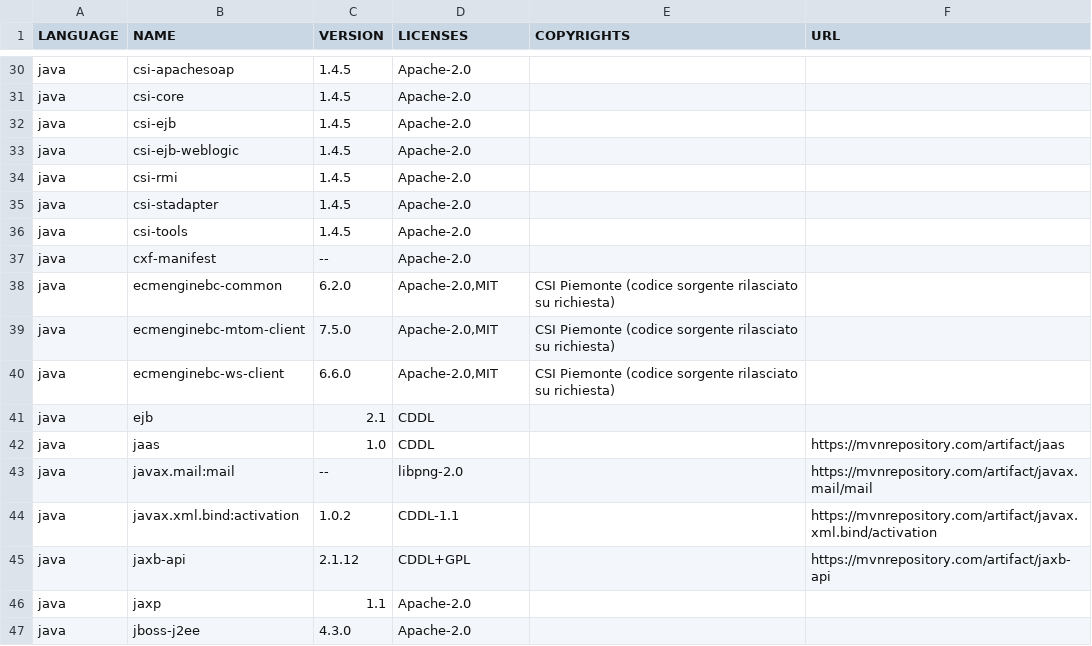
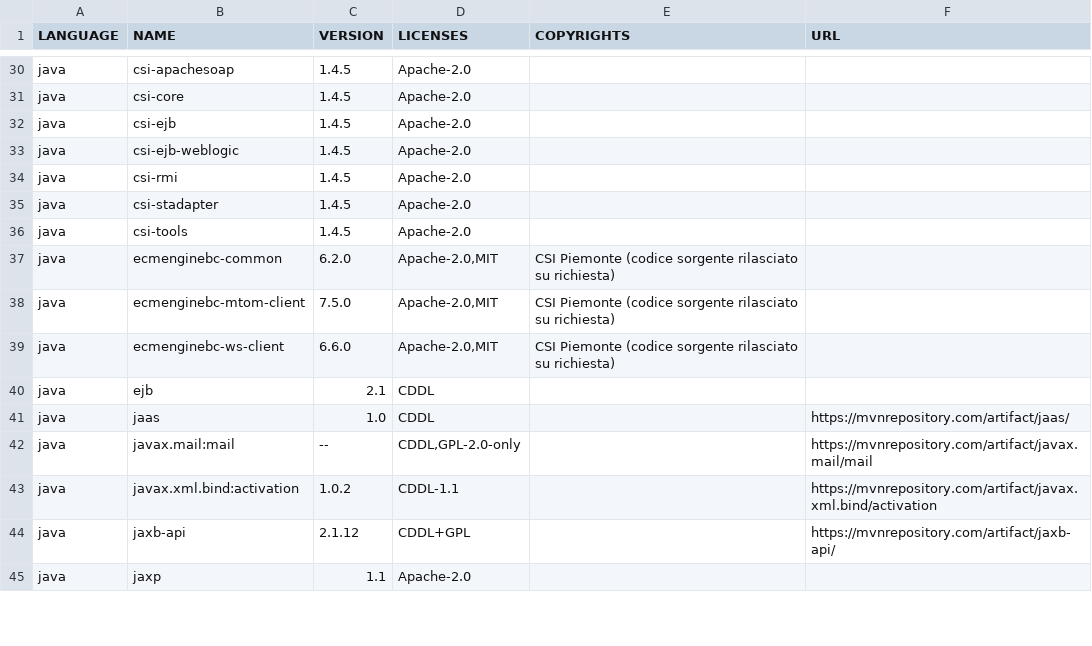
Before and after one commit to regione-piemonte/cit, a CSV file: sigitbatchn/sigitbatchn.sbom.csv, drawn as a sheet; only a part is shown, gaps mark what is left out; the diff covers the shown part only.

```diff
--- a/sigitbatchn/sigitbatchn.sbom.csv
+++ b/sigitbatchn/sigitbatchn.sbom.csv
@@ -36,3 +36,2 @@
 "java","csi-tools","1.4.5","Apache-2.0","",""
-"java","cxf-manifest","--","Apache-2.0","",""
 "java","ecmenginebc-common","6.2.0","Apache-2.0,MIT","CSI Piemonte (codice sorgente rilasciato su richiesta)",""
@@ -41,7 +40,6 @@
 "java","ejb","2.1","CDDL","",""
-"java","jaas","1.0","CDDL","","https://mvnrepository.com/artifact/jaas"
-"java","javax.mail:mail","--","libpng-2.0","","https://mvnrepository.com/artifact/javax.mail/mail"
+"java","jaas","1.0","CDDL","","https://mvnrepository.com/artifact/jaas/"
+"java","javax.mail:mail","--","CDDL,GPL-2.0-only","","https://mvnrepository.com/artifact/javax.mail/mail"
 "java","javax.xml.bind:activation","1.0.2","CDDL-1.1","","https://mvnrepository.com/artifact/javax.xml.bind/activation"
-"java","jaxb-api","2.1.12","CDDL+GPL","","https://mvnrepository.com/artifact/jaxb-api"
+"java","jaxb-api","2.1.12","CDDL+GPL","","https://mvnrepository.com/artifact/jaxb-api/"
 "java","jaxp","1.1","Apache-2.0","",""
-"java","jboss-j2ee","4.3.0","Apache-2.0","",""
```
Also changed, not shown: 4 added rows, 3 removed rows and 19 edited cells elsewhere in this file, 28 other files.
